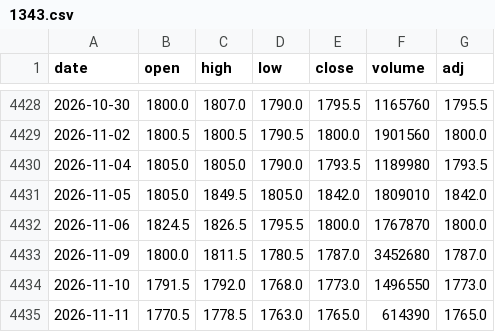
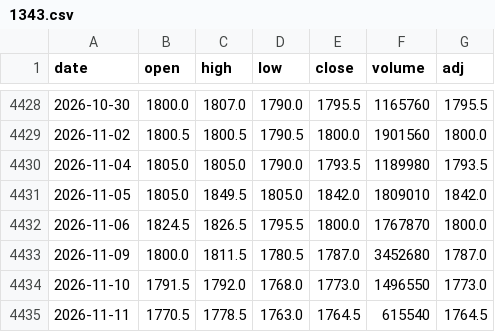
Before and after one commit to sumaho201506/saya-monitor, a CSV file: history/1343.csv, drawn as a sheet; only a part is shown, gaps mark what is left out.

```diff
--- a/history/1343.csv
+++ b/history/1343.csv
@@ -4434,2 +4434,2 @@ date,open,high,low,close,volume,adj
 2026-11-10,1791.5,1792.0,1768.0,1773.0,1496550,1773.0
-2026-11-11,1770.5,1778.5,1763.0,1765.0,614390,1765.0
+2026-11-11,1770.5,1778.5,1763.0,1764.5,615540,1764.5
```
Also changed, not shown: history/1476.csv, history/1488.csv, 3 other files.
